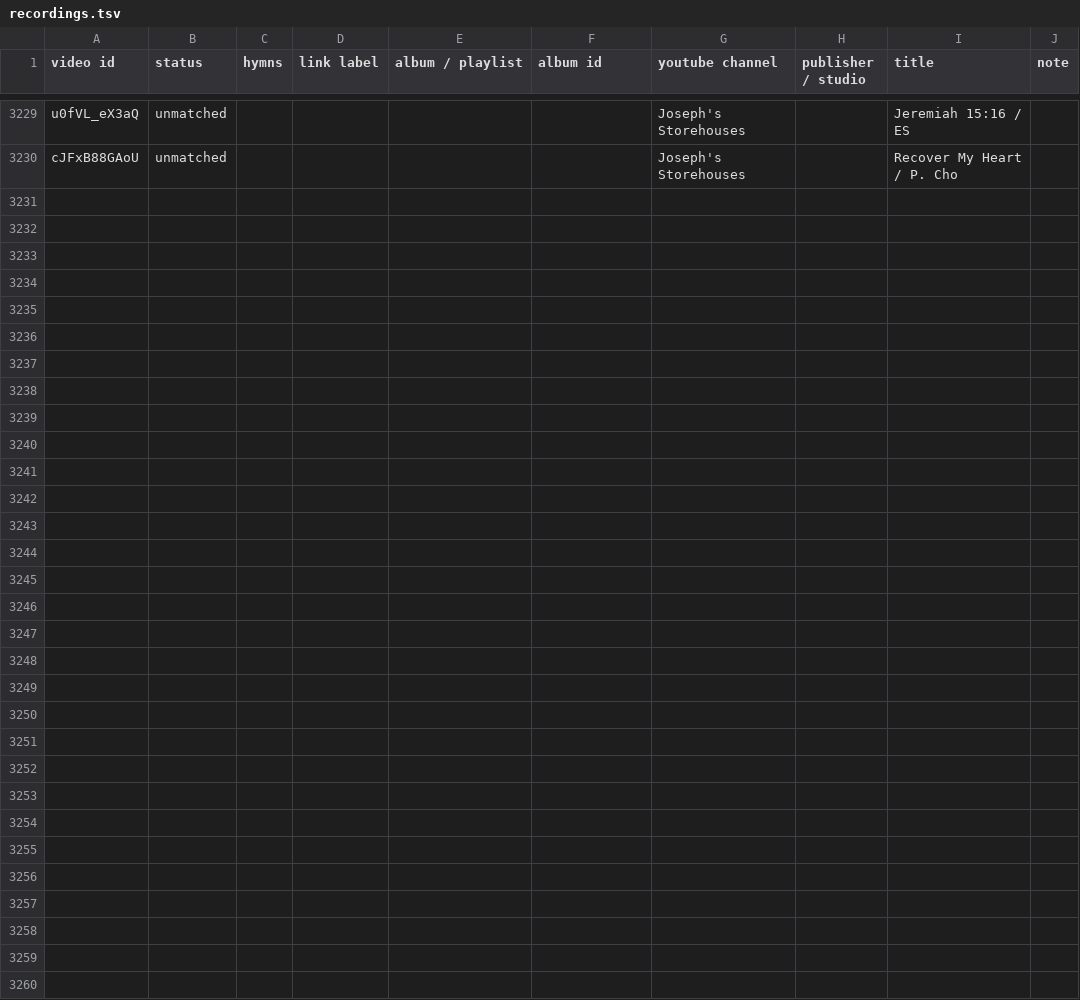
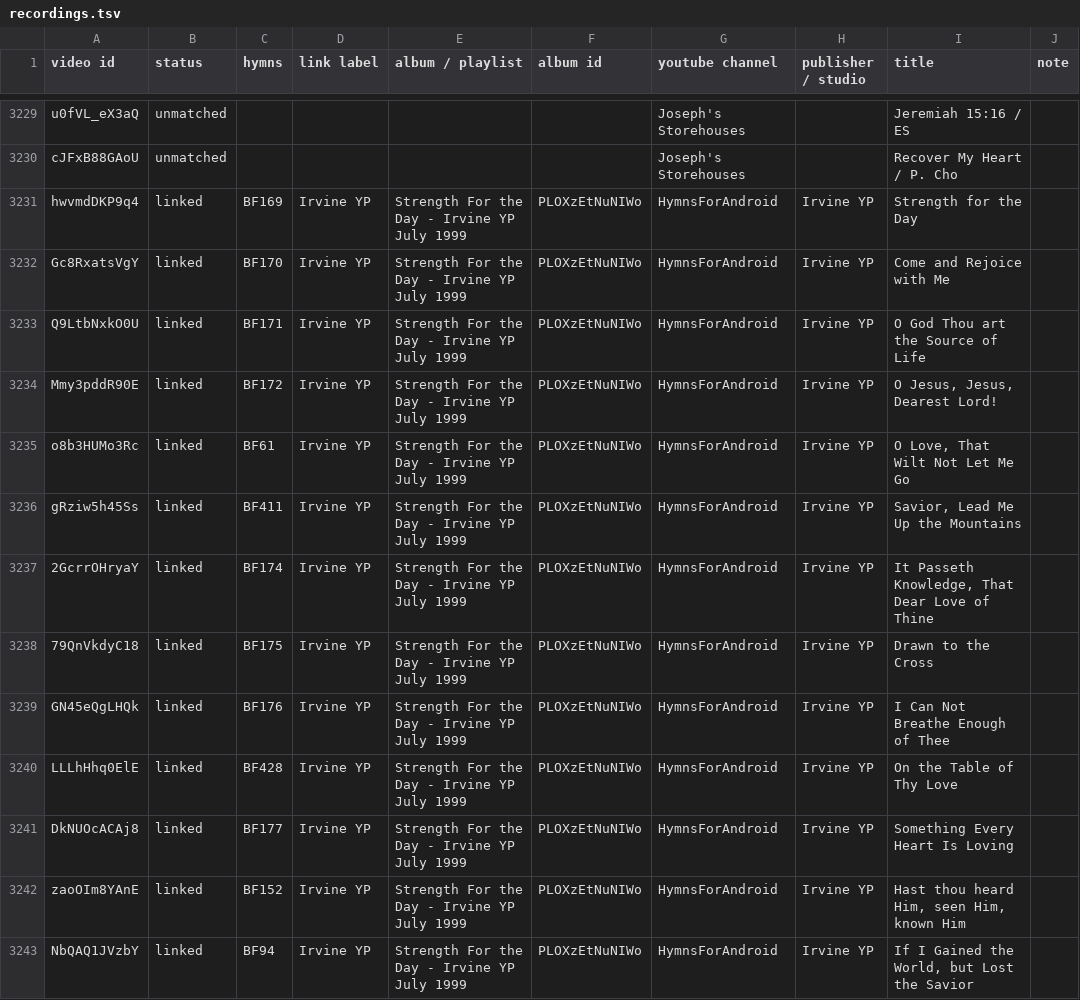
Before and after one commit to lemuelinchrist/hymnsforandroid, a TSV file: tools/youtube-monitor/recordings.tsv, drawn as a sheet; only a part is shown, gaps mark what is left out.

```diff
--- a/tools/youtube-monitor/recordings.tsv
+++ b/tools/youtube-monitor/recordings.tsv
@@ -3230 +3230,14 @@ u0fVL_eX3aQ	unmatched					Joseph's Storehouses		Jeremiah 15:16 / ES
 cJFxB88GAoU	unmatched					Joseph's Storehouses		Recover My Heart / P. Cho	
+hwvmdDKP9q4	linked	BF169	Irvine YP	Strength For the Day - Irvine YP July 1999	PLOXzEtNuNIWo	HymnsForAndroid	Irvine YP	Strength for the Day	
+Gc8RxatsVgY	linked	BF170	Irvine YP	Strength For the Day - Irvine YP July 1999	PLOXzEtNuNIWo	HymnsForAndroid	Irvine YP	Come and Rejoice with Me	
+Q9LtbNxkO0U	linked	BF171	Irvine YP	Strength For the Day - Irvine YP July 1999	PLOXzEtNuNIWo	HymnsForAndroid	Irvine YP	O God Thou art the Source of Life	
+Mmy3pddR90E	linked	BF172	Irvine YP	Strength For the Day - Irvine YP July 1999	PLOXzEtNuNIWo	HymnsForAndroid	Irvine YP	O Jesus, Jesus, Dearest Lord!	
+o8b3HUMo3Rc	linked	BF61	Irvine YP	Strength For the Day - Irvine YP July 1999	PLOXzEtNuNIWo	HymnsForAndroid	Irvine YP	O Love, That Wilt Not Let Me Go	
+gRziw5h45Ss	linked	BF411	Irvine YP	Strength For the Day - Irvine YP July 1999	PLOXzEtNuNIWo	HymnsForAndroid	Irvine YP	Savior, Lead Me Up the Mountains	
+2GcrrOHryaY	linked	BF174	Irvine YP	Strength For the Day - Irvine YP July 1999	PLOXzEtNuNIWo	HymnsForAndroid	Irvine YP	It Passeth Knowledge, That Dear Love of Thine	
+79QnVkdyC18	linked	BF175	Irvine YP	Strength For the Day - Irvine YP July 1999	PLOXzEtNuNIWo	HymnsForAndroid	Irvine YP	Drawn to the Cross	
+GN45eQgLHQk	linked	BF176	Irvine YP	Strength For the Day - Irvine YP July 1999	PLOXzEtNuNIWo	HymnsForAndroid	Irvine YP	I Can Not Breathe Enough of Thee	
+LLLhHhq0ElE	linked	BF428	Irvine YP	Strength For the Day - Irvine YP July 1999	PLOXzEtNuNIWo	HymnsForAndroid	Irvine YP	On the Table of Thy Love	
+DkNUOcACAj8	linked	BF177	Irvine YP	Strength For the Day - Irvine YP July 1999	PLOXzEtNuNIWo	HymnsForAndroid	Irvine YP	Something Every Heart Is Loving	
+zaoOIm8YAnE	linked	BF152	Irvine YP	Strength For the Day - Irvine YP July 1999	PLOXzEtNuNIWo	HymnsForAndroid	Irvine YP	Hast thou heard Him, seen Him, known Him	
+NbQAQ1JVzbY	linked	BF94	Irvine YP	Strength For the Day - Irvine YP July 1999	PLOXzEtNuNIWo	HymnsForAndroid	Irvine YP	If I Gained the World, but Lost the Savior	
```
Also changed, not shown: 2 other files.
